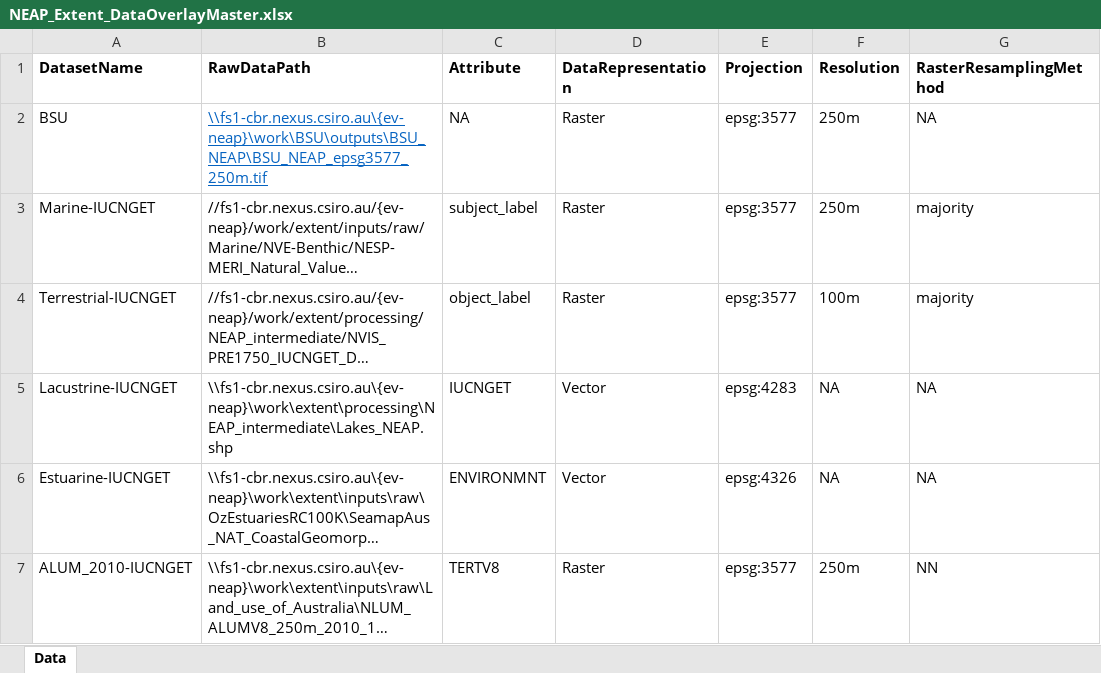
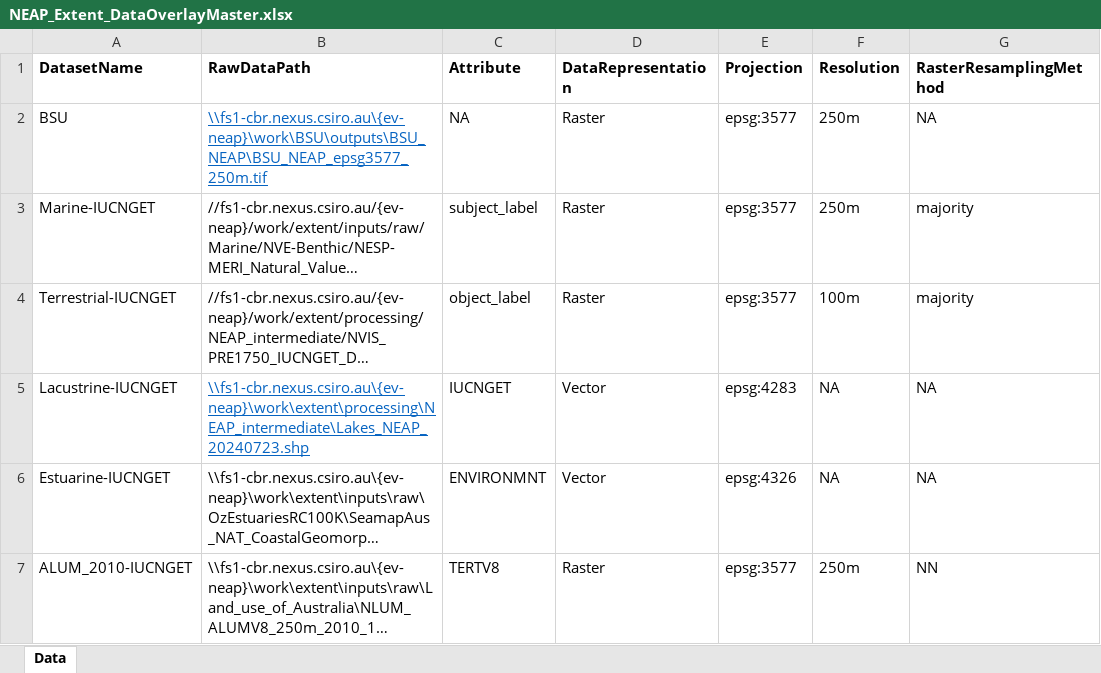
Before and after one commit to CSIRO-enviro-informatics/ecosystem-typology, an Excel workbook: NEAP_Extent_DataOverlayMaster.xlsx, sheet Data, drawn as a sheet; only a part is shown; long unchanged cells end in …; values as stored, in another font and other column widths than the file's, no borders; the diff names each change by its address in the sheet, - before the commit and + after, or states it on an @@ line.

Commit message:
update workflow with new Laves crosswalk and small change to NVI crosswalk

```diff
--- a/NEAP_Extent_DataOverlayMaster.xlsx (sheet Data)
+++ b/NEAP_Extent_DataOverlayMaster.xlsx (sheet Data)
-B5 (RawDataPath): \\fs1-cbr.nexus.csiro.au\{ev-neap}\work\extent\processing\NEAP_intermediate\Lakes_NEAP.shp
+B5 (RawDataPath): \\fs1-cbr.nexus.csiro.au\{ev-neap}\work\extent\processing\NEAP_intermediate\Lakes_NEAP_20240723.shp
@@ B5 underline: off → on, text colour: black → #0563C1 @@
```
Also changed, not shown: crosswalks/NVIS-IUCNGET/Terrestrial_IUCNGET.xlsx.
